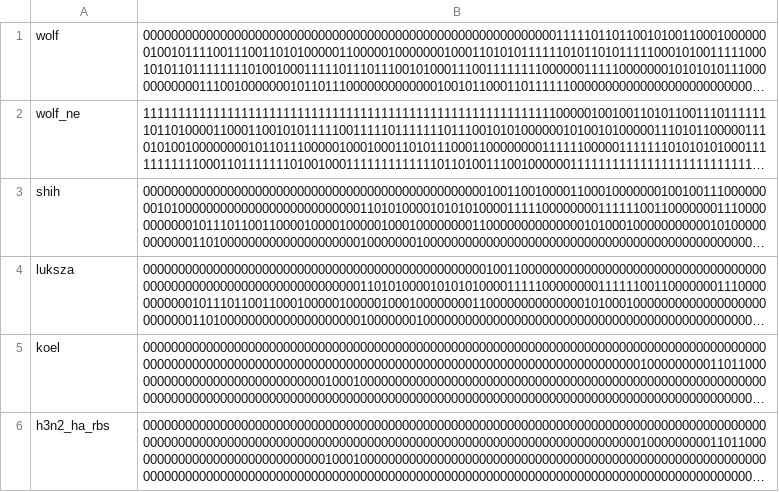
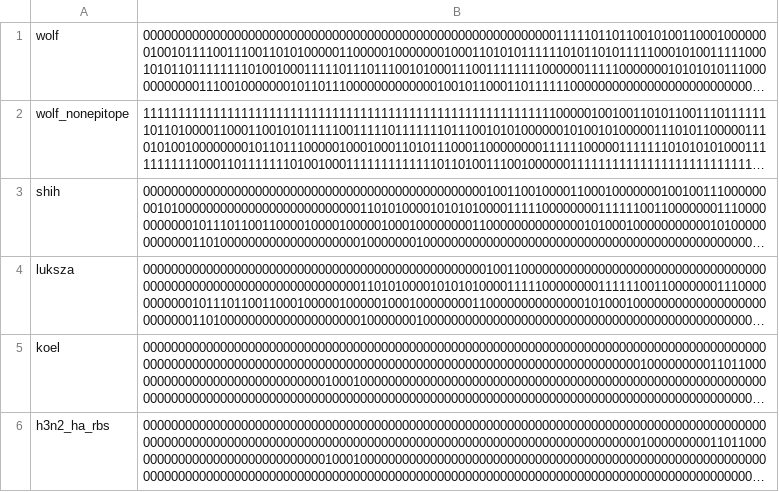
Before and after one commit to nextstrain/seasonal-flu, a TSV file: config/ha_masks.tsv, drawn as a sheet; only a part is shown; long unchanged cells end in …; the diff names each change by its address in the sheet, - before the commit and + after, or states it on an @@ line.

Commit message:
Small revisions to H3N2 build
Include reference viruses, fix ne mask naming

```diff
--- a/config/ha_masks.tsv
+++ b/config/ha_masks.tsv
-A2: wolf_ne
+A2: wolf_nonepitope
```
Also changed, not shown: 2 other files.
